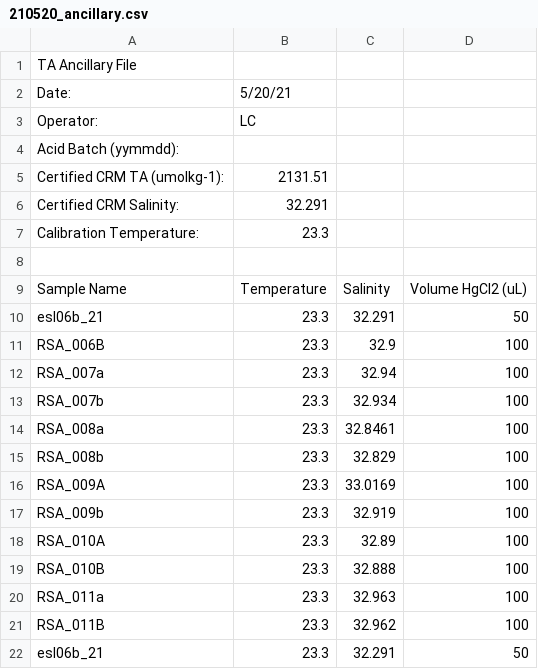
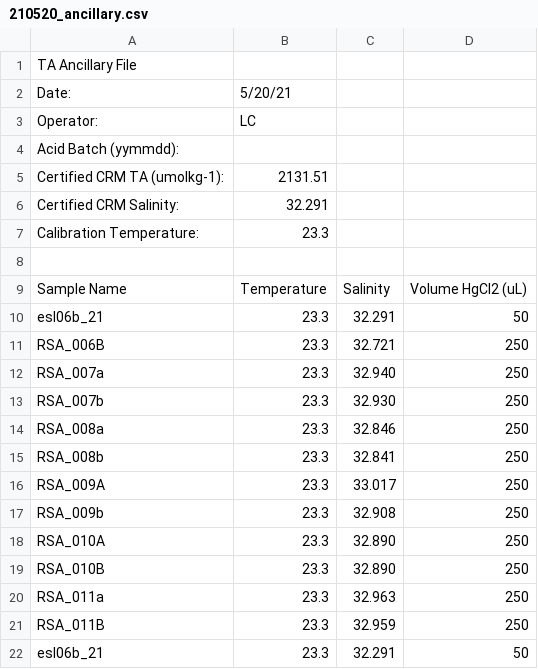
Before and after one commit to FDylanT/ScallopRSA2021, a CSV file: TA_processing/processing_files/210520/210520_ancillary.csv (was TA_processing/210520/210520_ancillary.csv), drawn as a sheet.

```diff
--- a/TA_processing/210520/210520_ancillary.csv
+++ b/TA_processing/processing_files/210520/210520_ancillary.csv
@@ -10,13 +10,13 @@ Sample Name ,Temperature,Salinity,Volume HgCl2 (uL)
 esl06b_21,23.3,32.291,50
-RSA_006B,23.3,32.9,100
-RSA_007a,23.3,32.94,100
-RSA_007b,23.3,32.934,100
-RSA_008a,23.3,32.8461,100
-RSA_008b,23.3,32.829,100
-RSA_009A,23.3,33.0169,100
-RSA_009b,23.3,32.919,100
-RSA_010A,23.3,32.89,100
-RSA_010B,23.3,32.888,100
-RSA_011a,23.3,32.963,100
-RSA_011B,23.3,32.962,100
+RSA_006B,23.3,32.721,250
+RSA_007a,23.3,32.940,250
+RSA_007b,23.3,32.930,250
+RSA_008a,23.3,32.846,250
+RSA_008b,23.3,32.841,250
+RSA_009A,23.3,33.017,250
+RSA_009b,23.3,32.908,250
+RSA_010A,23.3,32.890,250
+RSA_010B,23.3,32.890,250
+RSA_011a,23.3,32.963,250
+RSA_011B,23.3,32.959,250
 esl06b_21,23.3,32.291,50
```
Also changed, not shown: TA_processing/processing_files/210518/210518_ancillary.csv, TA_processing/processing_files/210524/210524_ancillary.csv, 56 other files.
